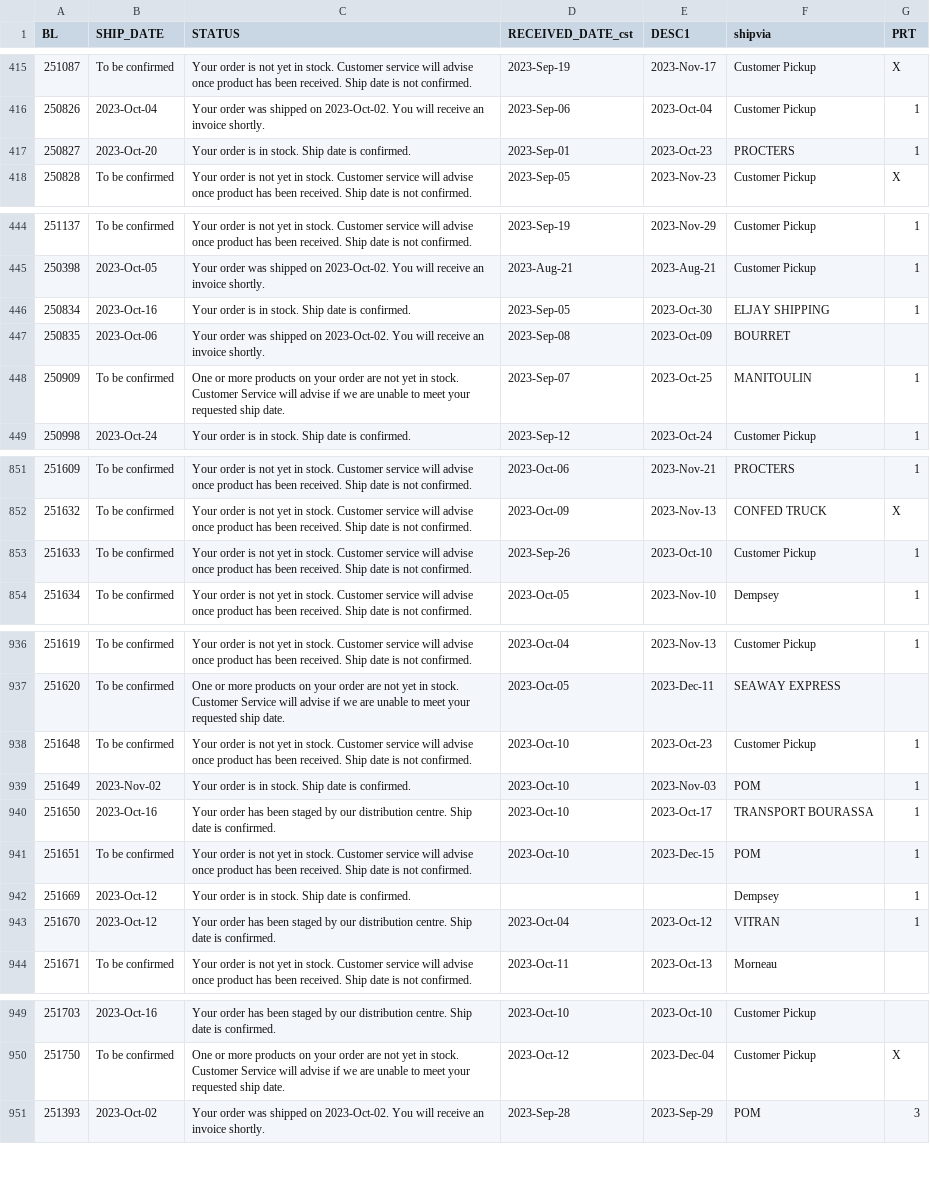
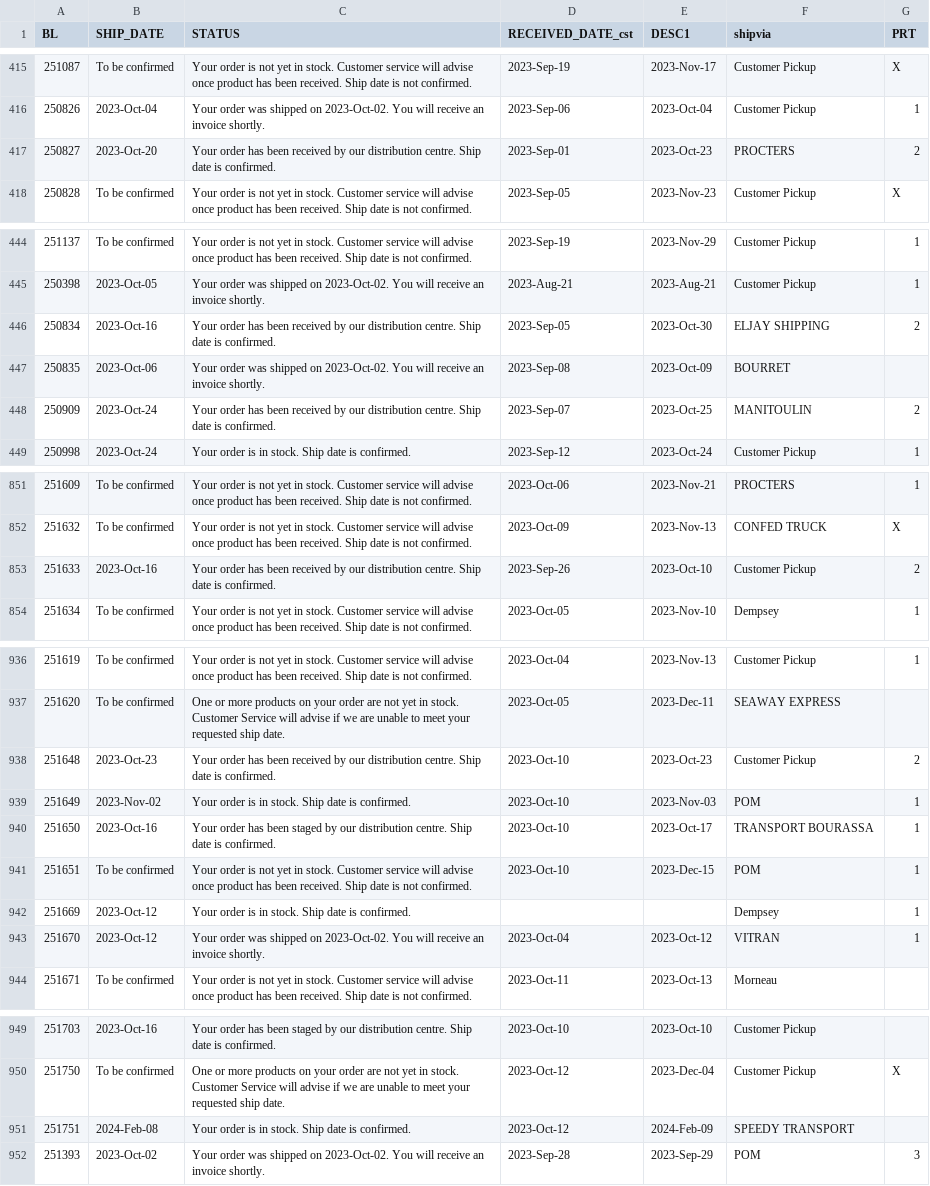
Before and after one commit to dempseysystems/dempseysystems.github.io, a CSV file: shipments - Dempsey Canada.csv, drawn as a sheet; only a part is shown, gaps mark what is left out; the diff covers the shown part only.

```diff
--- a/shipments - Dempsey Canada.csv
+++ b/shipments - Dempsey Canada.csv
@@ -416,3 +416,3 @@ BL,SHIP_DATE,STATUS,RECEIVED_DATE_cst,DESC1,shipvia,PRT
 250826,2023-Oct-04,Your order was shipped on 2023-Oct-02. You will receive an invoice shortly.,2023-Sep-06,2023-Oct-04,Customer Pickup,1
-250827,2023-Oct-20,Your order is in stock. Ship date is confirmed.,2023-Sep-01,2023-Oct-23,PROCTERS,1
+250827,2023-Oct-20,Your order has been received by our distribution centre. Ship date is confirmed.,2023-Sep-01,2023-Oct-23,PROCTERS,2
 250828,To be confirmed,Your order is not yet in stock. Customer service will advise once product has been received. Ship date is not confirmed.,2023-Sep-05,2023-Nov-23,Customer Pickup,X
@@ -445,5 +445,5 @@ BL,SHIP_DATE,STATUS,RECEIVED_DATE_cst,DESC1,shipvia,PRT
 250398,2023-Oct-05,Your order was shipped on 2023-Oct-02. You will receive an invoice shortly.,2023-Aug-21,2023-Aug-21,Customer Pickup,1
-250834,2023-Oct-16,Your order is in stock. Ship date is confirmed.,2023-Sep-05,2023-Oct-30,ELJAY SHIPPING,1
+250834,2023-Oct-16,Your order has been received by our distribution centre. Ship date is confirmed.,2023-Sep-05,2023-Oct-30,ELJAY SHIPPING,2
 250835,2023-Oct-06,Your order was shipped on 2023-Oct-02. You will receive an invoice shortly.,2023-Sep-08,2023-Oct-09,BOURRET,
-250909,To be confirmed,One or more products on your order are not yet in stock. Customer Service will advise if we are unable to meet your requested ship date.,2023-Sep-07,2023-Oct-25,MANITOULIN,1
+250909,2023-Oct-24,Your order has been received by our distribution centre. Ship date is confirmed.,2023-Sep-07,2023-Oct-25,MANITOULIN,2
 250998,2023-Oct-24,Your order is in stock. Ship date is confirmed.,2023-Sep-12,2023-Oct-24,Customer Pickup,1
@@ -852,3 +852,3 @@ BL,SHIP_DATE,STATUS,RECEIVED_DATE_cst,DESC1,shipvia,PRT
 251632,To be confirmed,Your order is not yet in stock. Customer service will advise once product has been received. Ship date is not confirmed.,2023-Oct-09,2023-Nov-13,CONFED TRUCK,X
-251633,To be confirmed,Your order is not yet in stock. Customer service will advise once product has been received. Ship date is not confirmed.,2023-Sep-26,2023-Oct-10,Customer Pickup,1
+251633,2023-Oct-16,Your order has been received by our distribution centre. Ship date is confirmed.,2023-Sep-26,2023-Oct-10,Customer Pickup,2
 251634,To be confirmed,Your order is not yet in stock. Customer service will advise once product has been received. Ship date is not confirmed.,2023-Oct-05,2023-Nov-10,Dempsey,1
@@ -937,3 +937,3 @@ BL,SHIP_DATE,STATUS,RECEIVED_DATE_cst,DESC1,shipvia,PRT
 251620,To be confirmed,One or more products on your order are not yet in stock. Customer Service will advise if we are unable to meet your requested ship date.,2023-Oct-05,2023-Dec-11,SEAWAY EXPRESS,
-251648,To be confirmed,Your order is not yet in stock. Customer service will advise once product has been received. Ship date is not confirmed.,2023-Oct-10,2023-Oct-23,Customer Pickup,1
+251648,2023-Oct-23,Your order has been received by our distribution centre. Ship date is confirmed.,2023-Oct-10,2023-Oct-23,Customer Pickup,2
 251649,2023-Nov-02,Your order is in stock. Ship date is confirmed.,2023-Oct-10,2023-Nov-03,POM,1
@@ -942,3 +942,3 @@ BL,SHIP_DATE,STATUS,RECEIVED_DATE_cst,DESC1,shipvia,PRT
 251669,2023-Oct-12,Your order is in stock. Ship date is confirmed.,,,Dempsey,1
-251670,2023-Oct-12,Your order has been staged by our distribution centre. Ship date is confirmed.,2023-Oct-04,2023-Oct-12,VITRAN,1
+251670,2023-Oct-12,Your order was shipped on 2023-Oct-02. You will receive an invoice shortly.,2023-Oct-04,2023-Oct-12,VITRAN,1
 251671,To be confirmed,Your order is not yet in stock. Customer service will advise once product has been received. Ship date is not confirmed.,2023-Oct-11,2023-Oct-13,Morneau,
@@ -950,2 +950,3 @@ BL,SHIP_DATE,STATUS,RECEIVED_DATE_cst,DESC1,shipvia,PRT
 251750,To be confirmed,One or more products on your order are not yet in stock. Customer Service will advise if we are unable to meet your requested ship date.,2023-Oct-12,2023-Dec-04,Customer Pickup,X
+251751,2024-Feb-08,Your order is in stock. Ship date is confirmed.,2023-Oct-12,2024-Feb-09,SPEEDY TRANSPORT,
 251393,2023-Oct-02,Your order was shipped on 2023-Oct-02. You will receive an invoice shortly.,2023-Sep-28,2023-Sep-29,POM,3
```
Also changed, not shown: 8 edited cells elsewhere in this file, ordhfile - Dempsey US.csv, 12 other files.
